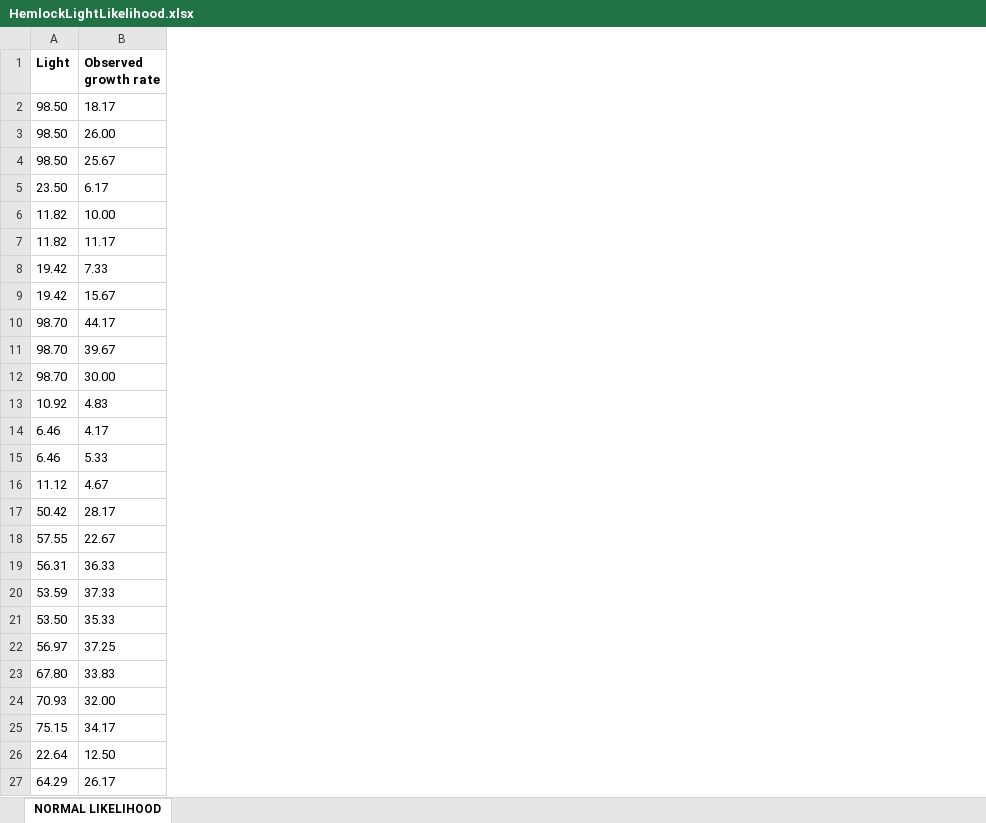
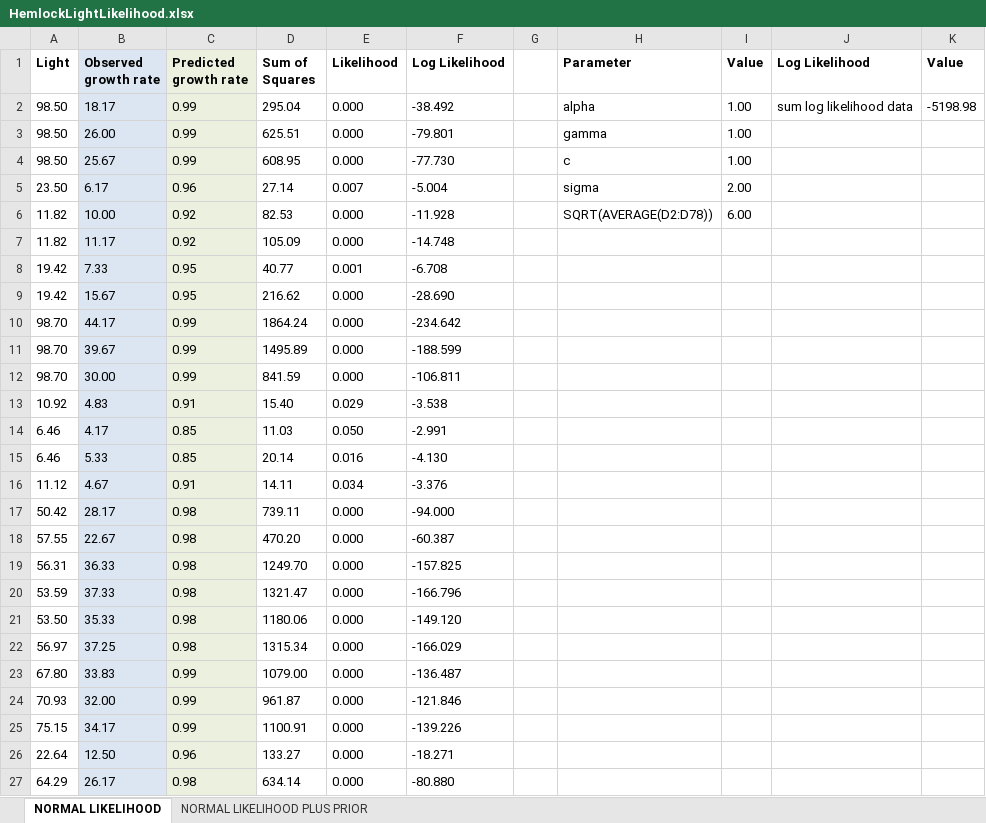
Before and after one commit to CCheCastaldo/bayesian_sesync_course, an Excel workbook: content/handouts/HemlockLightLikelihood.xlsx, sheet NORMAL LIKELIHOOD, drawn as a sheet; only a part is shown; values as stored, in another font and other column widths than the file's, no borders; charts and pictures not drawn; the diff covers the shown part only; the diff names each change by its address in the sheet, - before the commit and + after, or states it on an @@ line.

```diff
--- a/content/handouts/HemlockLightLikelihood.xlsx (sheet NORMAL LIKELIHOOD)
+++ b/content/handouts/HemlockLightLikelihood.xlsx (sheet NORMAL LIKELIHOOD)
+sheet tab: NORMAL LIKELIHOOD PLUS PRIOR
+column C (Predicted growth rate), rows 2-27: 0.99 | 0.99 | 0.99 | 0.96 | 0.92 | 0.92 | 0.95 | 0.95 | 0.99 | 0.99 | 0.99 | 0.91 | 0.85 | 0.85 | 0.91 | 0.98 | 0.98 | 0.98 | 0.98 | 0.98 | 0.98 | 0.99 | 0.99 | 0.99 | 0.96 | 0.98
+column D (Sum of Squares), rows 2-27: 295.04 | 625.51 | 608.95 | 27.14 | 82.53 | 105.09 | 40.77 | 216.62 | 1864.24 | 1495.89 | 841.59 | 15.40 | 11.03 | 20.14 | 14.11 | 739.11 | 470.20 | 1249.70 | 1321.47 | 1180.06 | 1315.34 | 1079.00 | 961.87 | 1100.91 | 133.27 | 634.14
+column E (Likelihood), rows 2-27: 0.000 | 0.000 | 0.000 | 0.007 | 0.000 | 0.000 | 0.001 | 0.000 | 0.000 | 0.000 | 0.000 | 0.029 | 0.050 | 0.016 | 0.034 | 0.000 | 0.000 | 0.000 | 0.000 | 0.000 | 0.000 | 0.000 | 0.000 | 0.000 | 0.000 | 0.000
+column F (Log Likelihood), rows 2-27: -38.492 | -79.801 | -77.730 | -5.004 | -11.928 | -14.748 | -6.708 | -28.690 | -234.642 | -188.599 | -106.811 | -3.538 | -2.991 | -4.130 | -3.376 | -94.000 | -60.387 | -157.825 | -166.796 | -149.120 | -166.029 | -136.487 | -121.846 | -139.226 | -18.271 | -80.880
+column G, empty
+column H (Parameter), rows 2-6: alpha | gamma | c | sigma | SQRT(AVERAGE(D2:D78))
+column I (Value), rows 2-6: 1.00 | 1.00 | 1.00 | 2.00 | 6.00
+column J (Log Likelihood), row 2: sum log likelihood data
+column K (Value), row 2: -5198.98
-B1:B27 fill: none
+B1:B27 fill: #DCE6F2
```
Also changed, not shown: cell formats elsewhere in this sheet, charts or pictures, docs/content/handouts/HemlockLightLikelihood.xlsx, 6 other files.
